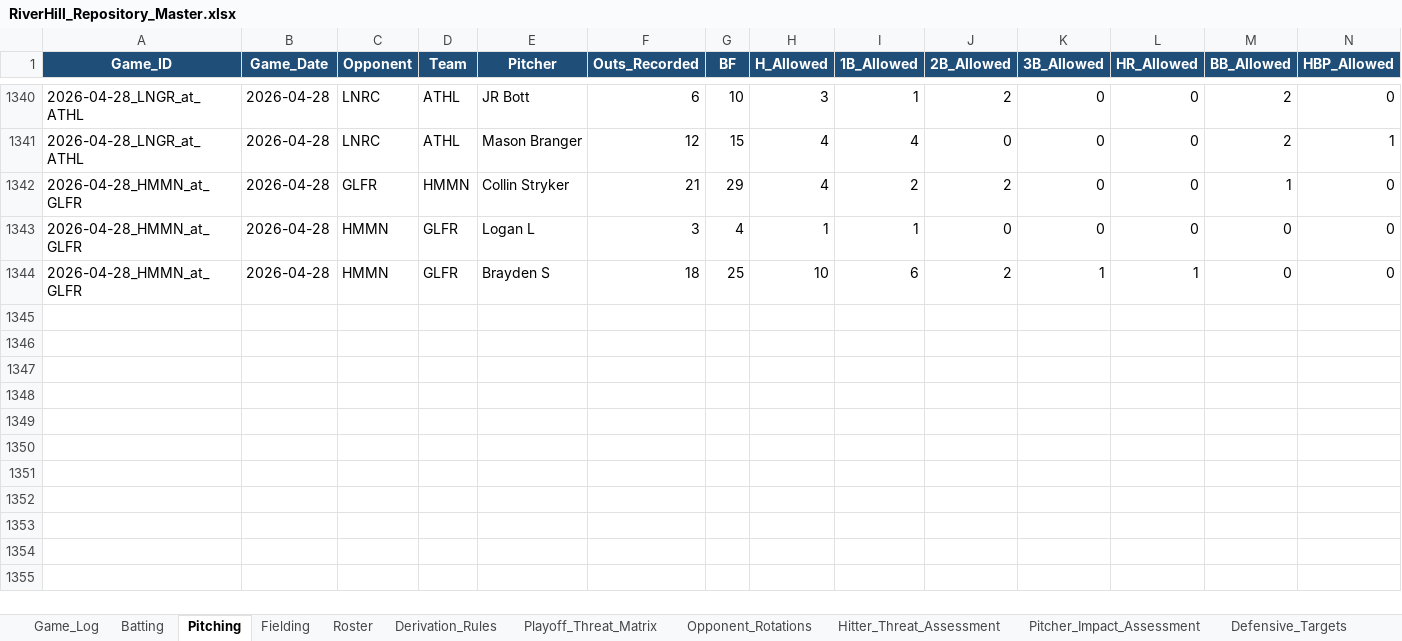
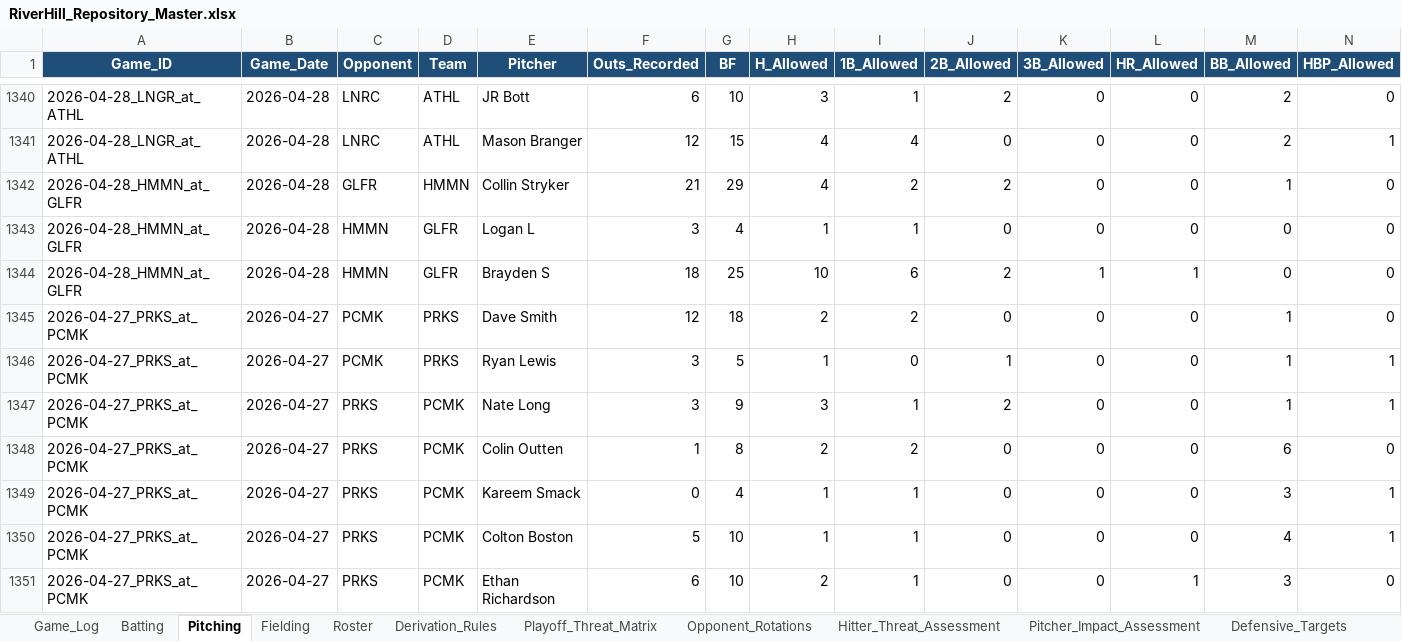
Before and after one commit to hughnorwood/hawks-scouting, an Excel workbook: data/RiverHill_Repository_Master.xlsx, sheet Pitching, drawn as a sheet; only a part is shown, gaps mark what is left out; values as stored, in another font and other column widths than the file's, no borders; rows hold the shown columns only; the diff names each change by its address in the sheet, - before the commit and + after, or states it on an @@ line.

```diff
--- a/data/RiverHill_Repository_Master.xlsx (sheet Pitching)
+++ b/data/RiverHill_Repository_Master.xlsx (sheet Pitching)
+row 1345: 2026-04-27_PRKS_at_PCMK | 2026-04-27 | PCMK | PRKS | Dave Smith | 12 | 18 | 2 | 2 | 0 | 0 | 0 | 1 | 0
+row 1346: 2026-04-27_PRKS_at_PCMK | 2026-04-27 | PCMK | PRKS | Ryan Lewis | 3 | 5 | 1 | 0 | 1 | 0 | 0 | 1 | 1
+row 1347: 2026-04-27_PRKS_at_PCMK | 2026-04-27 | PRKS | PCMK | Nate Long | 3 | 9 | 3 | 1 | 2 | 0 | 0 | 1 | 1
+row 1348: 2026-04-27_PRKS_at_PCMK | 2026-04-27 | PRKS | PCMK | Colin Outten | 1 | 8 | 2 | 2 | 0 | 0 | 0 | 6 | 0
+row 1349: 2026-04-27_PRKS_at_PCMK | 2026-04-27 | PRKS | PCMK | Kareem Smack | 0 | 4 | 1 | 1 | 0 | 0 | 0 | 3 | 1
+row 1350: 2026-04-27_PRKS_at_PCMK | 2026-04-27 | PRKS | PCMK | Colton Boston | 5 | 10 | 1 | 1 | 0 | 0 | 0 | 4 | 1
+row 1351: 2026-04-27_PRKS_at_PCMK | 2026-04-27 | PRKS | PCMK | Ethan Richardson | 6 | 10 | 2 | 1 | 0 | 0 | 1 | 3 | 0
```
Also changed, not shown: sheet Batting, sheet Fielding, sheet Game_Log, 5 other files.
